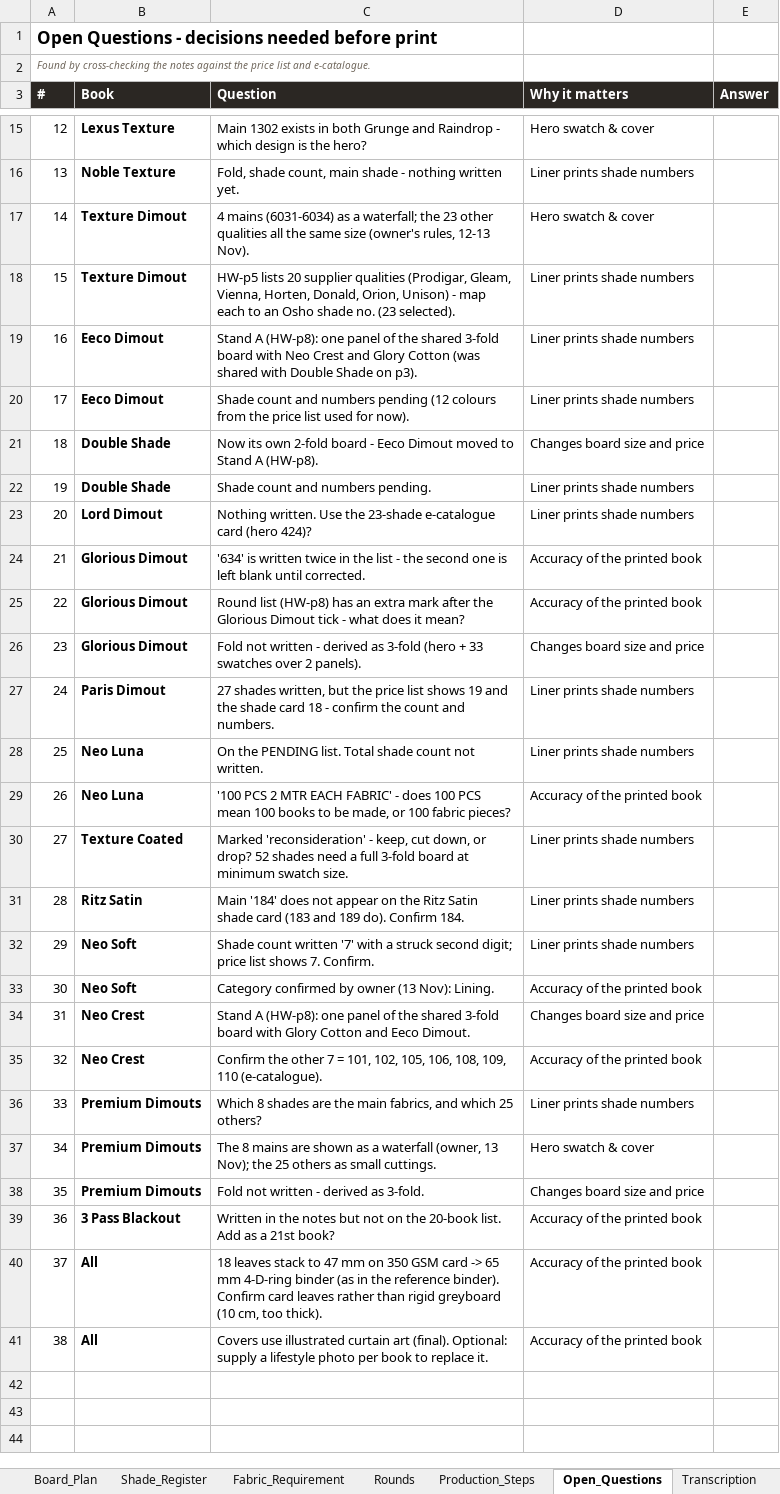
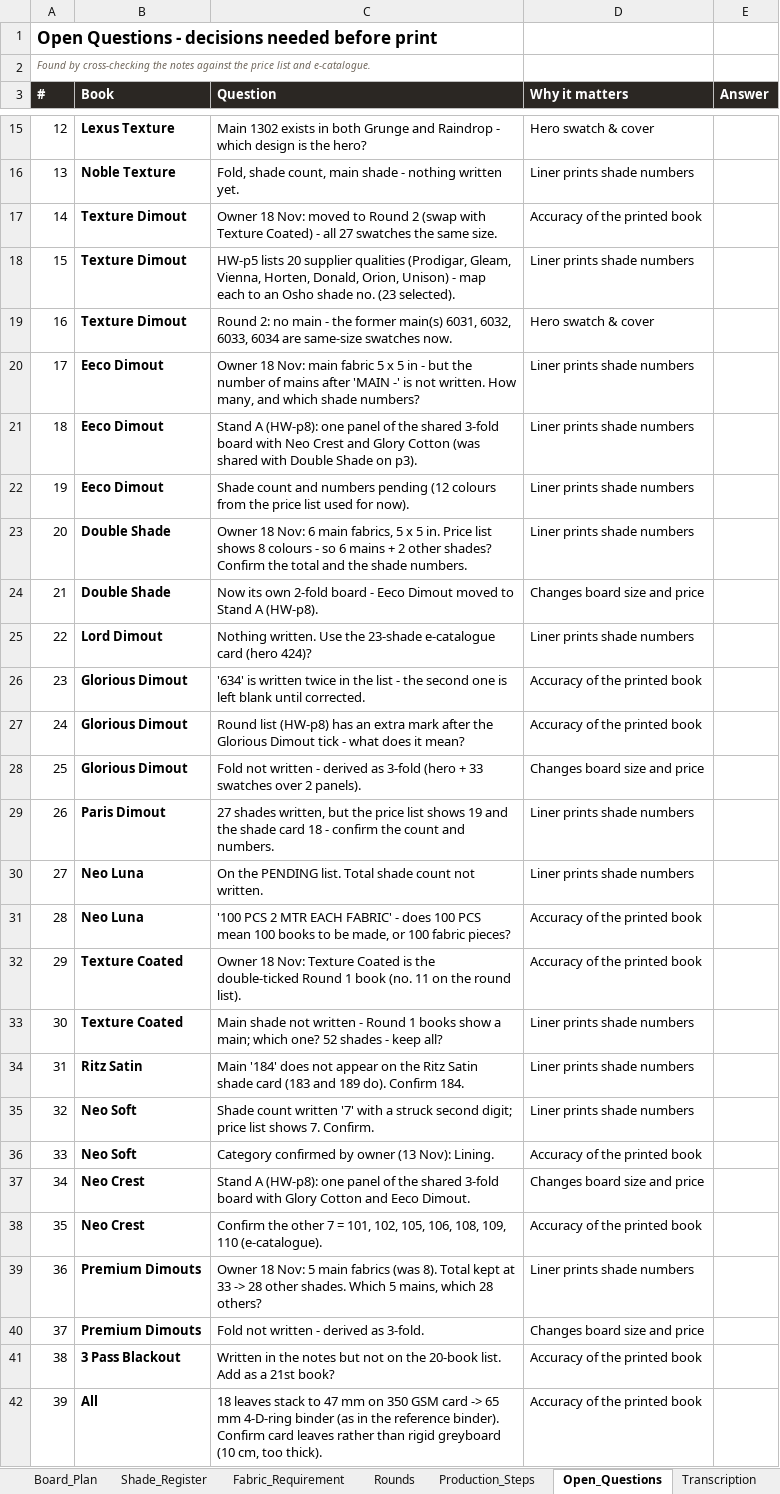
Before and after one commit to adybuildcon-a11y/adybuildcon, an Excel workbook: curated-book/output/01_Instructions_Curated_Fabrics_Book.xlsx, sheet Open_Questions, drawn as a sheet; only a part is shown, gaps mark what is left out; the shorter side is filled out with more unchanged rows; values as stored, in another font and other column widths than the file's, no borders; removed rows and columns are numbered as before the commit, all else as after; the diff names each change by its address in the sheet, - before the commit and + after, or states it on an @@ line.

```diff
--- a/curated-book/output/01_Instructions_Curated_Fabrics_Book.xlsx (sheet Open_Questions)
+++ b/curated-book/output/01_Instructions_Curated_Fabrics_Book.xlsx (sheet Open_Questions)
-C17 (Question): 4 mains (6031-6034) as a waterfall; the 23 other qualities all the same size (owner's rules, 12-13 Nov).
+C17 (Question): Owner 18 Nov: moved to Round 2 (swap with Texture Coated) - all 27 swatches the same size.
-D17 (Why it matters): Hero swatch & cover
+D17 (Why it matters): Accuracy of the printed book
+row 19: 16 | Texture Dimout | Round 2: no main - the former main(s) 6031, 6032, 6033, 6034 are same-size swatches now. | Hero swatch & cover
+row 20: 17 | Eeco Dimout | Owner 18 Nov: main fabric 5 x 5 in - but the number of mains after 'MAIN -' is not written. How many, and which shade numbers? | Liner prints shade numbers
@@ column A (#) renumbered from row 21 down @@
+row 23: 20 | Double Shade | Owner 18 Nov: 6 main fabrics, 5 x 5 in. Price list shows 8 colours - so 6 mains + 2 other shades? Confirm the total and the shade numbers. | Liner prints shade numbers
-row 22: 19 | Double Shade | Shade count and numbers pending. | Liner prints shade numbers
+row 32: 29 | Texture Coated | Owner 18 Nov: Texture Coated is the double-ticked Round 1 book (no. 11 on the round list). | Accuracy of the printed book
-C33 (Question): Marked 'reconsideration' - keep, cut down, or drop? 52 shades need a full 3-fold board at minimum swatch size.
+C33 (Question): Main shade not written - Round 1 books show a main; which one? 52 shades - keep all?
-C39 (Question): Which 8 shades are the main fabrics, and which 25 others?
+C39 (Question): Owner 18 Nov: 5 main fabrics (was 8). Total kept at 33 -> 28 other shades. Which 5 mains, which 28 others?
-row 37: 34 | Premium Dimouts | The 8 mains are shown as a waterfall (owner, 13 Nov); the 25 others as small cuttings. | Hero swatch & cover
```
Also changed, not shown: sheet Shade_Register, sheet Fabric_Requirement, sheet Board_Plan, sheet Rounds, sheet Book_List, sheet Transcription, 35 other files.
